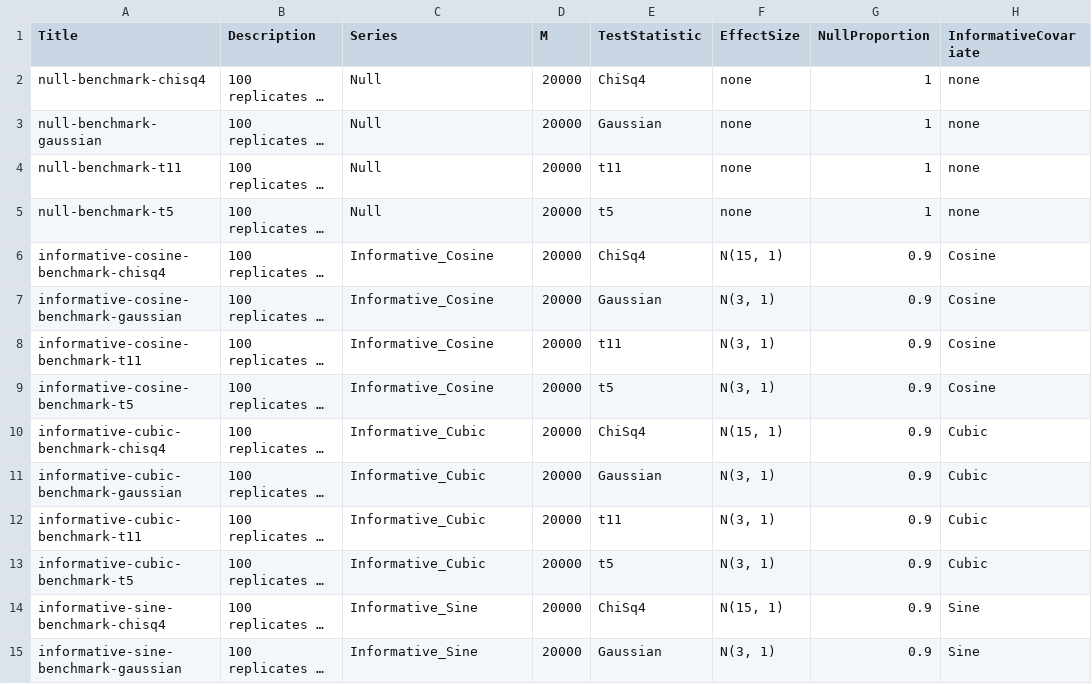
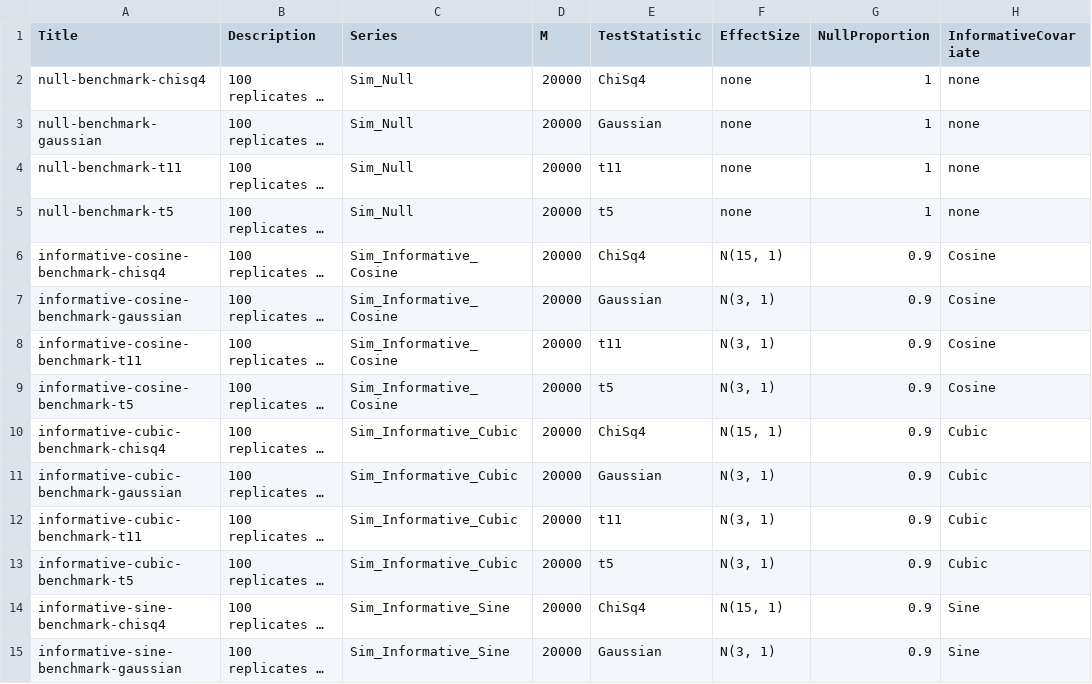
Before and after one commit to stephaniehicks/benchmarkfdrData2019, a CSV file: inst/extdata/metadata-sims.csv, drawn as a sheet; only a part is shown; long unchanged cells end in …; the diff covers the shown part only; the diff names each change by its address in the sheet, - before the commit and + after, or states it on an @@ line.

Commit message:
Add Sim_ prefix to Series labels for simulations

```diff
--- a/inst/extdata/metadata-sims.csv
+++ b/inst/extdata/metadata-sims.csv
-C2:C5 (Series): Null
+C2:C5 (Series): Sim_Null
-C6:C9 (Series): Informative_Cosine
+C6:C9 (Series): Sim_Informative_Cosine
-C10:C13 (Series): Informative_Cubic
+C10:C13 (Series): Sim_Informative_Cubic
-C14:C15 (Series): Informative_Sine
+C14:C15 (Series): Sim_Informative_Sine
```
Also changed, not shown: 60 edited cells elsewhere in this file, inst/extdata/metadata.csv, 1 other file.
